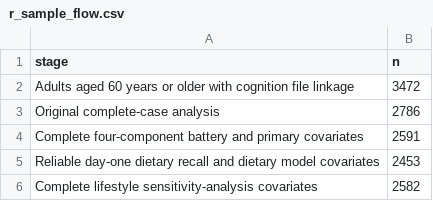
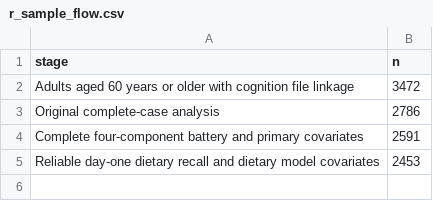
Before and after one commit to fhd-bio/NHANES-omega-3-older-adult-cognition-IFM-conference-2026, a CSV file: outputs/r_sample_flow.csv, drawn as a sheet; the diff names each change by its address in the sheet, - before the commit and + after, or states it on an @@ line.

Commit message:
Update r_sample_flow.csv

```diff
--- a/outputs/r_sample_flow.csv
+++ b/outputs/r_sample_flow.csv
-row 6: Complete lifestyle sensitivity-analysis covariates | 2582
```
